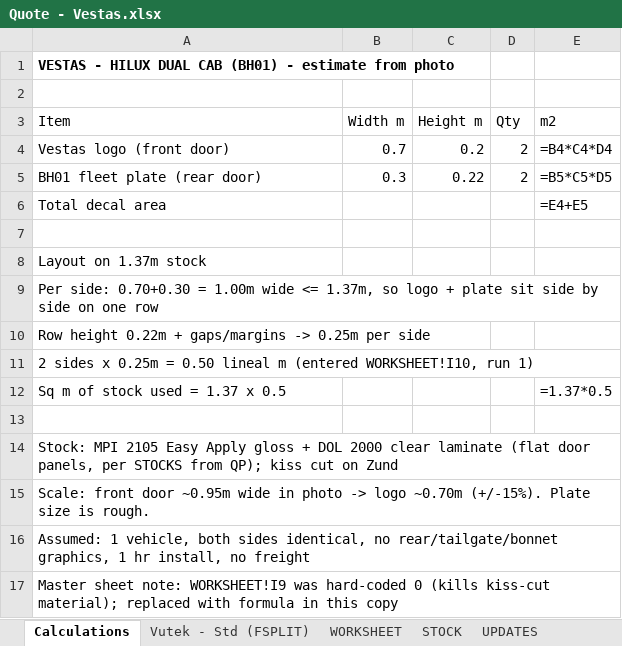
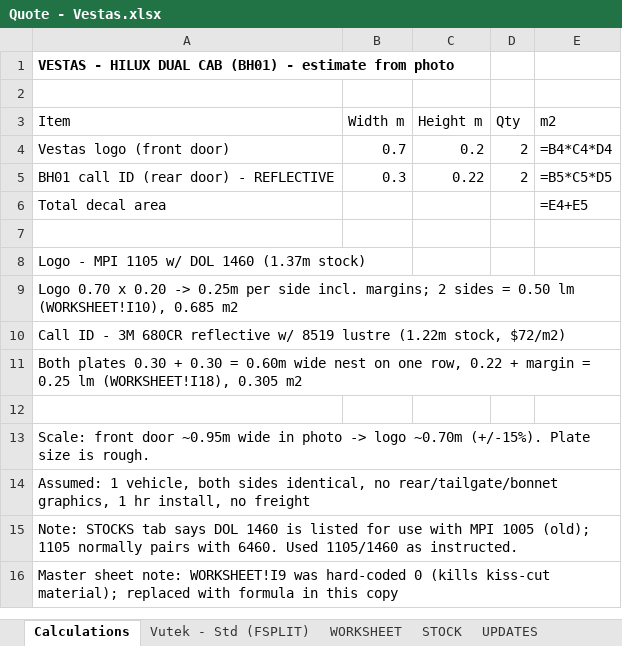
Before and after one commit to Geeeeeee501/Gee, an Excel workbook: Quote - Vestas.xlsx, sheet Calculations, drawn as a sheet; values as stored, in another font and other column widths than the file's, no borders; formulas without a stored value are shown as written; removed rows and columns are numbered as before the commit, all else as after; the diff names each change by its address in the sheet, - before the commit and + after, or states it on an @@ line.

```diff
--- a/Quote - Vestas.xlsx (sheet Calculations)
+++ b/Quote - Vestas.xlsx (sheet Calculations)
-A5 (Item): BH01 fleet plate (rear door)
+A5 (Item): BH01 call ID (rear door) - REFLECTIVE
-A8 (Item): Layout on 1.37m stock
+A8 (Item): Logo - MPI 1105 w/ DOL 1460 (1.37m stock)
-A9 (Item): Per side: 0.70+0.30 = 1.00m wide <= 1.37m, so logo + plate sit side by side on one row
+A9 (Item): Logo 0.70 x 0.20 -> 0.25m per side incl. margins; 2 sides = 0.50 lm (WORKSHEET!I10), 0.685 m2
-A10 (Item): Row height 0.22m + gaps/margins -> 0.25m per side
+A10 (Item): Call ID - 3M 680CR reflective w/ 8519 lustre (1.22m stock, $72/m2)
-A11 (Item): 2 sides x 0.25m = 0.50 lineal m (entered WORKSHEET!I10, run 1)
+A11 (Item): Both plates 0.30 + 0.30 = 0.60m wide nest on one row, 0.22 + margin = 0.25 lm (WORKSHEET!I18), 0.305 m2
-row 12: Sq m of stock used = 1.37 x 0.5 |  |  |  | =1.37*0.5
-row 14: Stock: MPI 2105 Easy Apply gloss + DOL 2000 clear laminate (flat door panels, per STOCKS from QP); kiss cut on Zund
+row 15: Note: STOCKS tab says DOL 1460 is listed for use with MPI 1005 (old); 1105 normally pairs with 6460. Used 1105/1460 as instructed.
```
Also changed, not shown: sheet WORKSHEET, sheet Vutek - Std (FSPLIT).
